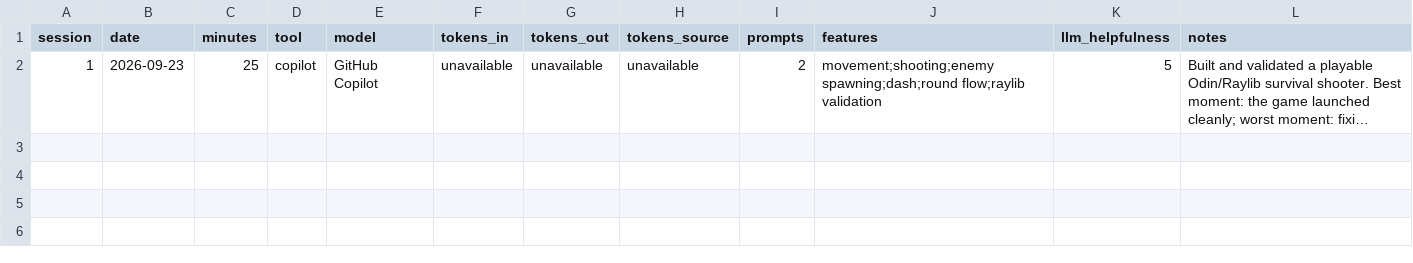
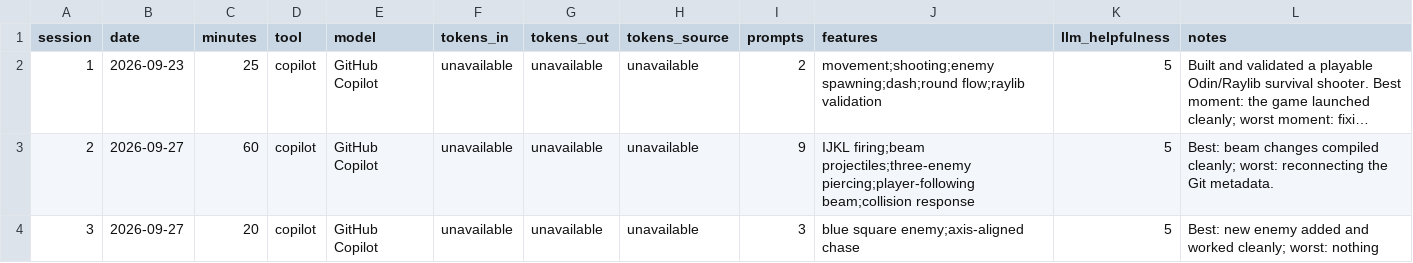
Before and after one commit to HTTime39/Side-Quest-1-Agentic-Game-Jam, a CSV file: jam-log.csv, drawn as a sheet; long unchanged cells end in …; the diff names each change by its address in the sheet, - before the commit and + after, or states it on an @@ line.

Commit message:
Added square enemy variant

```diff
--- a/jam-log.csv
+++ b/jam-log.csv
+row 3: 2 | 2026-09-27 | 60 | copilot | GitHub Copilot | unavailable | unavailable | unavailable | 9 | IJKL firing;beam projectiles;three-enemy piercing;player-following beam;collision response | 5 | Best: beam changes compiled cleanly; worst: reconnecting the Git metadata.
+row 4: 3 | 2026-09-27 | 20 | copilot | GitHub Copilot | unavailable | unavailable | unavailable | 3 | blue square enemy;axis-aligned chase | 5 | Best: new enemy added and worked cleanly; worst: nothing
```
Also changed, not shown: 3 other files.
